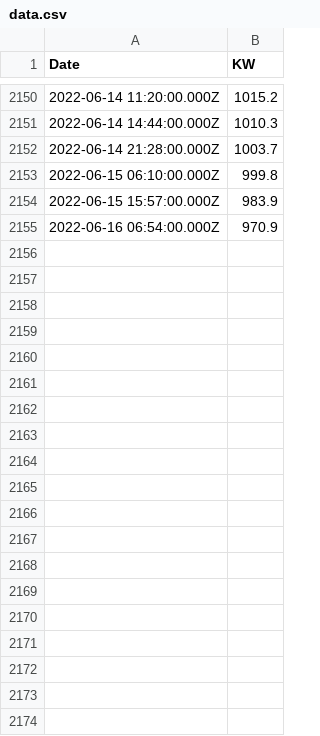
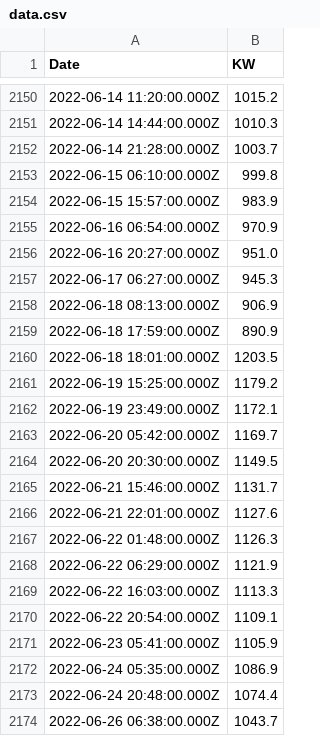
Before and after one commit to caramelmist/utilities, a CSV file: public/data/data.csv, drawn as a sheet; only a part is shown, gaps mark what is left out; the diff covers the shown part only.

Commit message:
Update data.csv

```diff
--- a/public/data/data.csv
+++ b/public/data/data.csv
@@ -2155 +2155,20 @@ Date,KW
 2022-06-16 06:54:00.000Z,970.9
+2022-06-16 20:27:00.000Z,951.0
+2022-06-17 06:27:00.000Z,945.3
+2022-06-18 08:13:00.000Z,906.9
+2022-06-18 17:59:00.000Z,890.9
+2022-06-18 18:01:00.000Z,1203.5
+2022-06-19 15:25:00.000Z,1179.2
+2022-06-19 23:49:00.000Z,1172.1
+2022-06-20 05:42:00.000Z,1169.7
+2022-06-20 20:30:00.000Z,1149.5
+2022-06-21 15:46:00.000Z,1131.7
+2022-06-21 22:01:00.000Z,1127.6
+2022-06-22 01:48:00.000Z,1126.3
+2022-06-22 06:29:00.000Z,1121.9
+2022-06-22 16:03:00.000Z,1113.3
+2022-06-22 20:54:00.000Z,1109.1
+2022-06-23 05:41:00.000Z,1105.9
+2022-06-24 05:35:00.000Z,1086.9
+2022-06-24 20:48:00.000Z,1074.4
+2022-06-26 06:38:00.000Z,1043.7
```
Also changed, not shown: 55 added rows elsewhere in this file.
